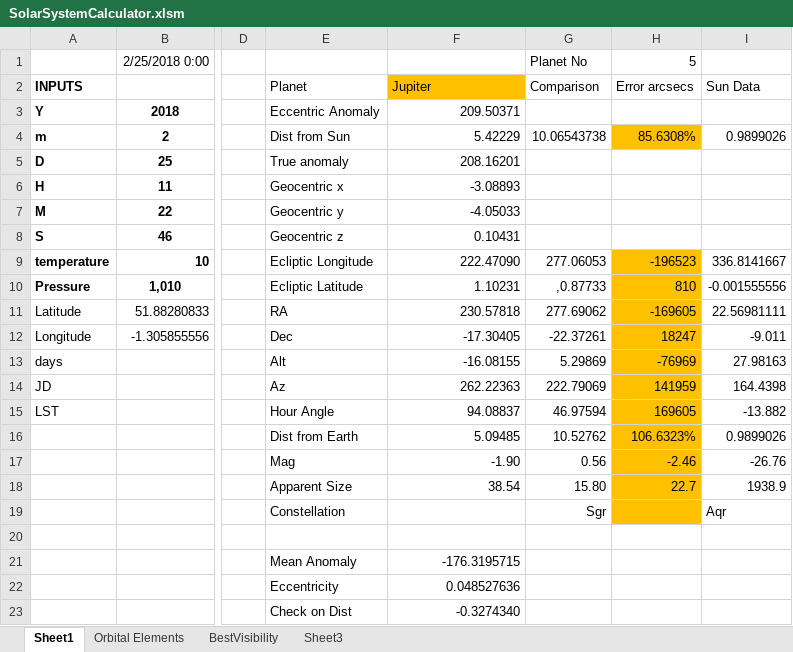
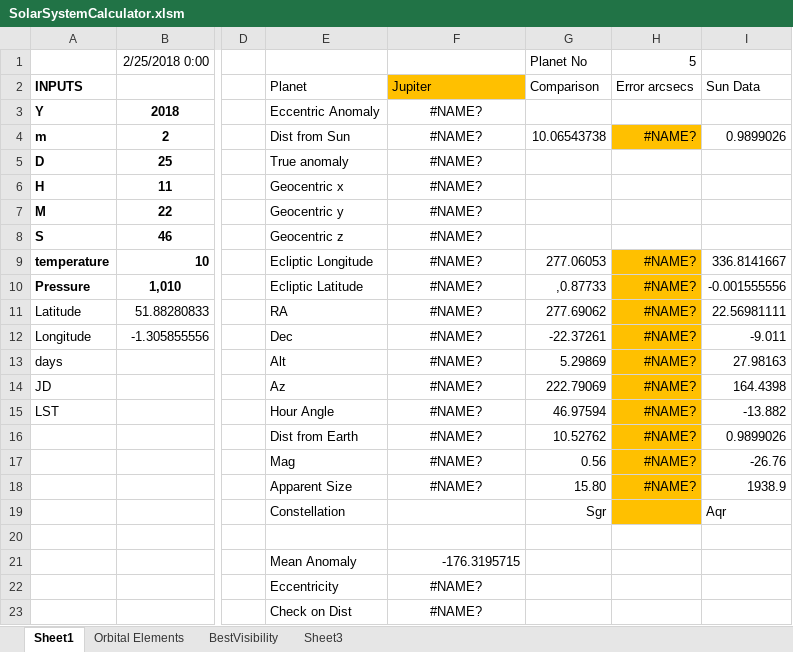
Before and after one commit to markmac99/planetgraphs, an Excel workbook: Excel/SolarSystemCalculator.xlsm, sheet Sheet1, drawn as a sheet; only a part is shown, gaps mark what is left out; values as stored, in another font and other column widths than the file's, no borders; the diff names each change by its address in the sheet, - before the commit and + after, or states it on an @@ line.

```diff
--- a/Excel/SolarSystemCalculator.xlsm (sheet Sheet1)
+++ b/Excel/SolarSystemCalculator.xlsm (sheet Sheet1)
-F3 (Jupiter): 209.50371
+F3 (Jupiter): #NAME?
-F3:F18 alignment: right
+F3:F18 alignment: center
-F4 (Jupiter): 5.42229
+F4 (Jupiter): #NAME?
-H4 (Error arcsecs): 85.6308%
+H4 (Error arcsecs): #NAME?
-F5 (Jupiter): 208.16201
+F5 (Jupiter): #NAME?
-F6 (Jupiter): -3.08893
+F6 (Jupiter): #NAME?
-F7 (Jupiter): -4.05033
+F7 (Jupiter): #NAME?
-F8 (Jupiter): 0.10431
+F8 (Jupiter): #NAME?
-F9 (Jupiter): 222.47090
+F9 (Jupiter): #NAME?
-H9 (Error arcsecs): -196523
+H9 (Error arcsecs): #NAME?
-F10 (Jupiter): 1.10231
+F10 (Jupiter): #NAME?
-H10 (Error arcsecs): 810
+H10 (Error arcsecs): #NAME?
-F11 (Jupiter): 230.57818
+F11 (Jupiter): #NAME?
-H11 (Error arcsecs): -169605
+H11 (Error arcsecs): #NAME?
-F12 (Jupiter): -17.30405
+F12 (Jupiter): #NAME?
-H12 (Error arcsecs): 18247
+H12 (Error arcsecs): #NAME?
-F13 (Jupiter): -16.08155
+F13 (Jupiter): #NAME?
-H13 (Error arcsecs): -76969
+H13 (Error arcsecs): #NAME?
-F14 (Jupiter): 262.22363
+F14 (Jupiter): #NAME?
-H14 (Error arcsecs): 141959
+H14 (Error arcsecs): #NAME?
-F15 (Jupiter): 94.08837
+F15 (Jupiter): #NAME?
-H15 (Error arcsecs): 169605
+H15 (Error arcsecs): #NAME?
-F16 (Jupiter): 5.09485
+F16 (Jupiter): #NAME?
-H16 (Error arcsecs): 106.6323%
+H16 (Error arcsecs): #NAME?
-F17 (Jupiter): -1.90
+F17 (Jupiter): #NAME?
-H17 (Error arcsecs): -2.46
+H17 (Error arcsecs): #NAME?
-F18 (Jupiter): 38.54
+F18 (Jupiter): #NAME?
-H18 (Error arcsecs): 22.7
+H18 (Error arcsecs): #NAME?
-F22 (Jupiter): 0.048527636
+F22 (Jupiter): #NAME?
-F22:F23 alignment: right
+F22:F23 alignment: center
-F23 (Jupiter): -0.3274340
+F23 (Jupiter): #NAME?
```
Also changed, not shown: sheet BestVisibility, sheet Sheet3, charts or pictures, testharness.xlsm, 15 other files.
